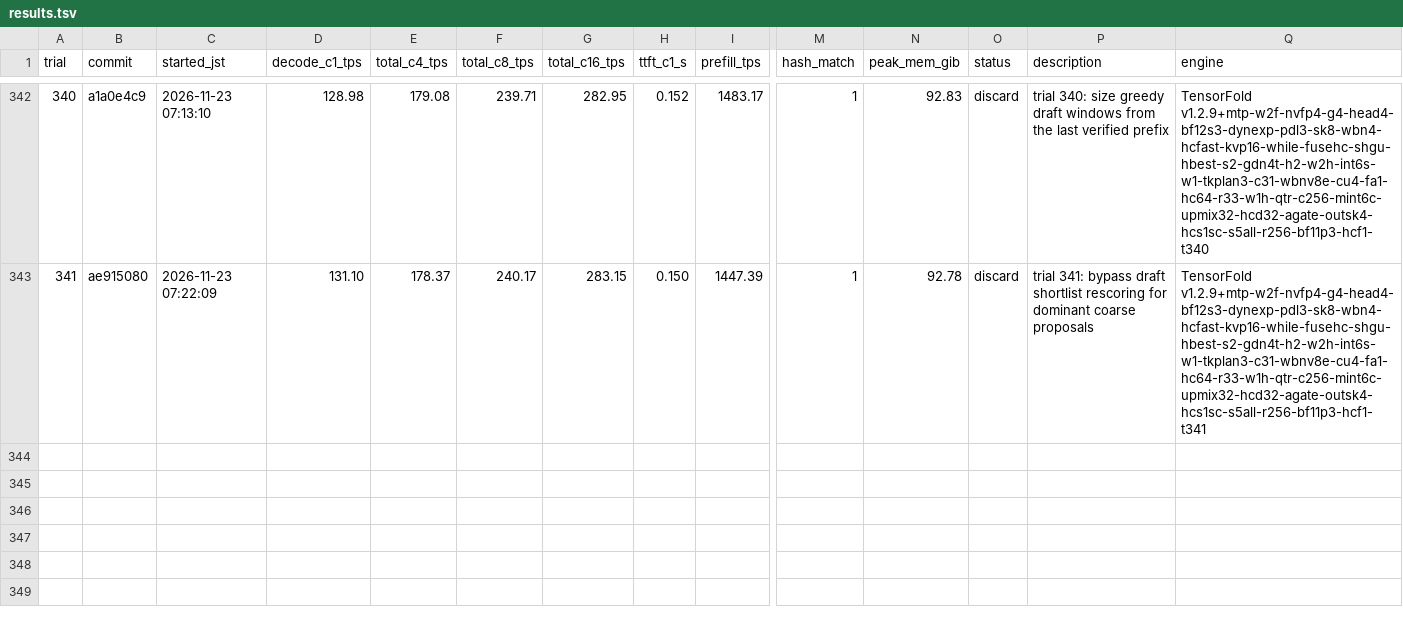
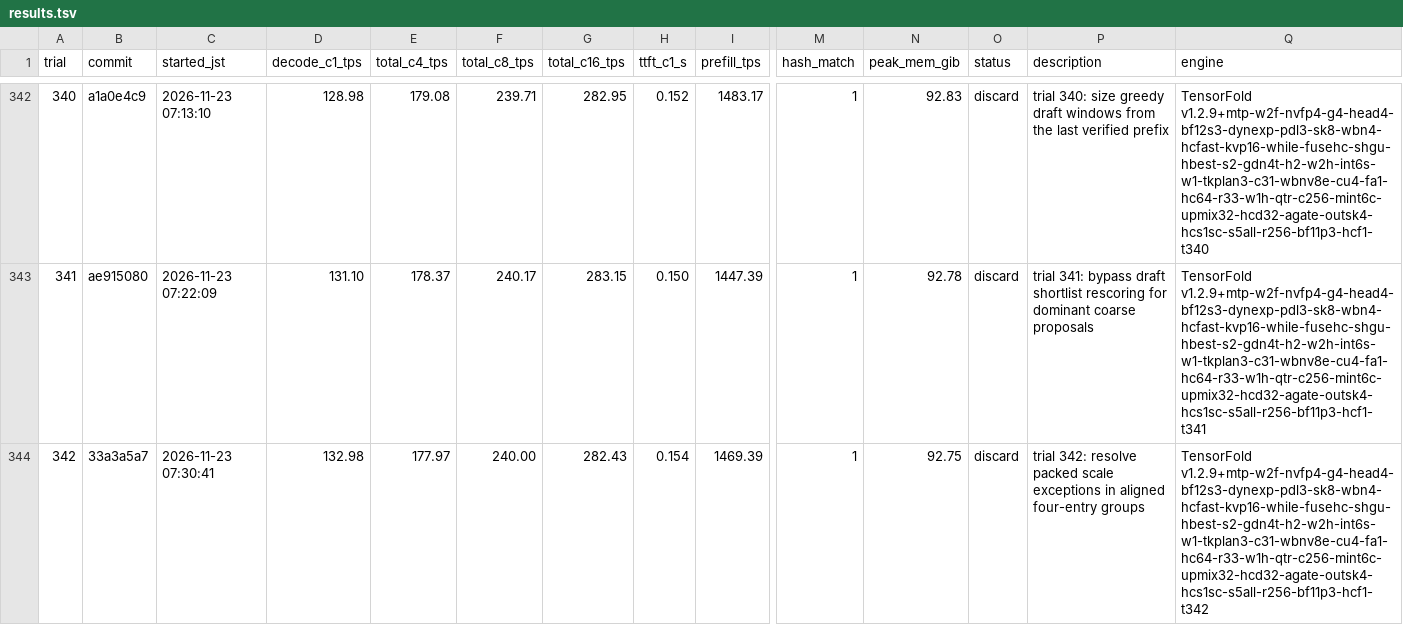
Before and after one commit to 42si/qwen38-flash-next-autoresearch, a TSV file: spark/results.tsv, drawn as a sheet; only a part is shown, gaps mark what is left out; rows hold the shown columns only; the diff names each change by its address in the sheet, - before the commit and + after, or states it on an @@ line.

Commit message:
spark trial 342: discard

```diff
--- a/spark/results.tsv
+++ b/spark/results.tsv
+row 344: 342 | 33a3a5a7 | 2026-11-23 07:30:41 | 132.98 | 177.97 | 240.00 | 282.43 | 0.154 | 1469.39 | 1 | 92.75 | discard | trial 342: resolve packed scale exceptions in aligned four-entry groups | TensorFold v1.2.9+mtp-w2f-nvfp4-g4-head4-bf12s3-dynexp-pdl3-sk8-wbn4-hcfast-kvp16-while-fusehc-shgu-hbest-s2-gdn4t-h2-w2h-int6s-w1-tkplan3-c31-wbnv8e-cu4-fa1-hc64-r33-w1h-qtr-c256-mint6c-upmix32-hcd32-agate-outsk4-hcs1sc-s5all-r256-bf11p3-hcf1-t342
```
Also changed, not shown: 2 other files.
